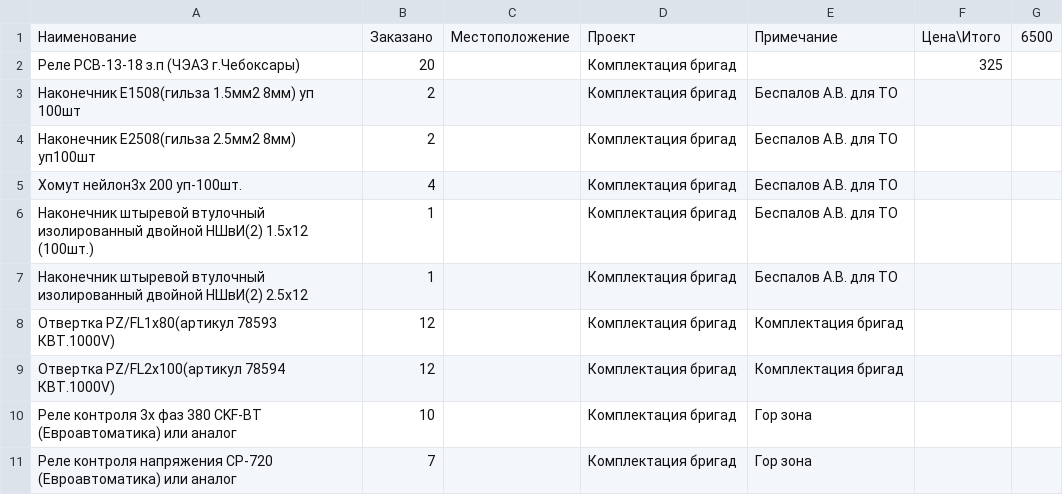
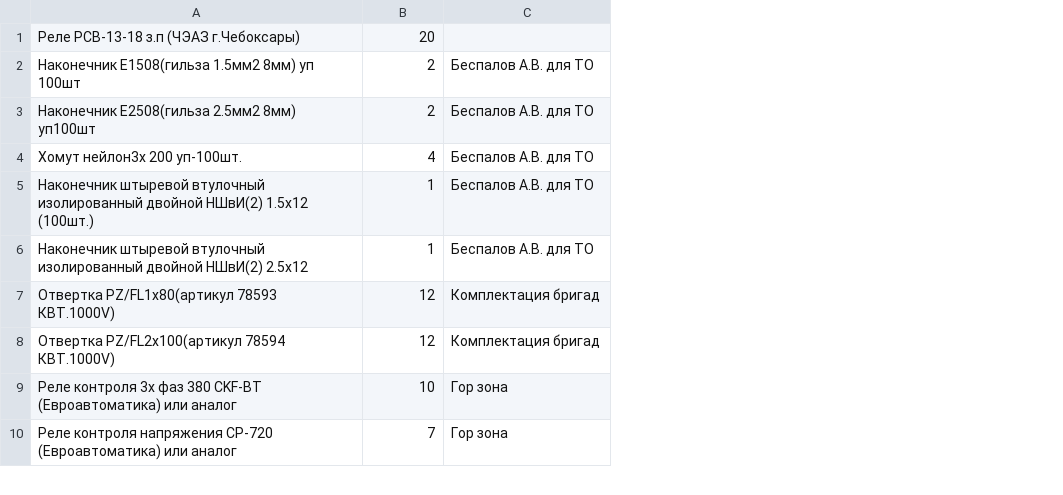
Before and after one commit to vicjan89/purchases, a CSV file: Комплектация бригад.csv, drawn as a sheet; only a part is shown; removed rows and columns are numbered as before the commit, all else as after; the diff covers the shown part only; the diff names each change by its address in the sheet, - before the commit and + after, or states it on an @@ line.

Commit message:
Добавил голонку примечание и диалоги открытия и закрытия файлов

```diff
--- a/Комплектация бригад.csv
+++ b/Комплектация бригад.csv
-column C, empty
-column D, rows 2-11: all Комплектация бригад
-column F, row 2: 325
-column G, empty
-row 1: Наименование | Заказано | Местоположение | Проект | Примечание | Цена\Итого | 6500
```
Also changed, not shown: 65 removed rows elsewhere in this file, 1 other file.
